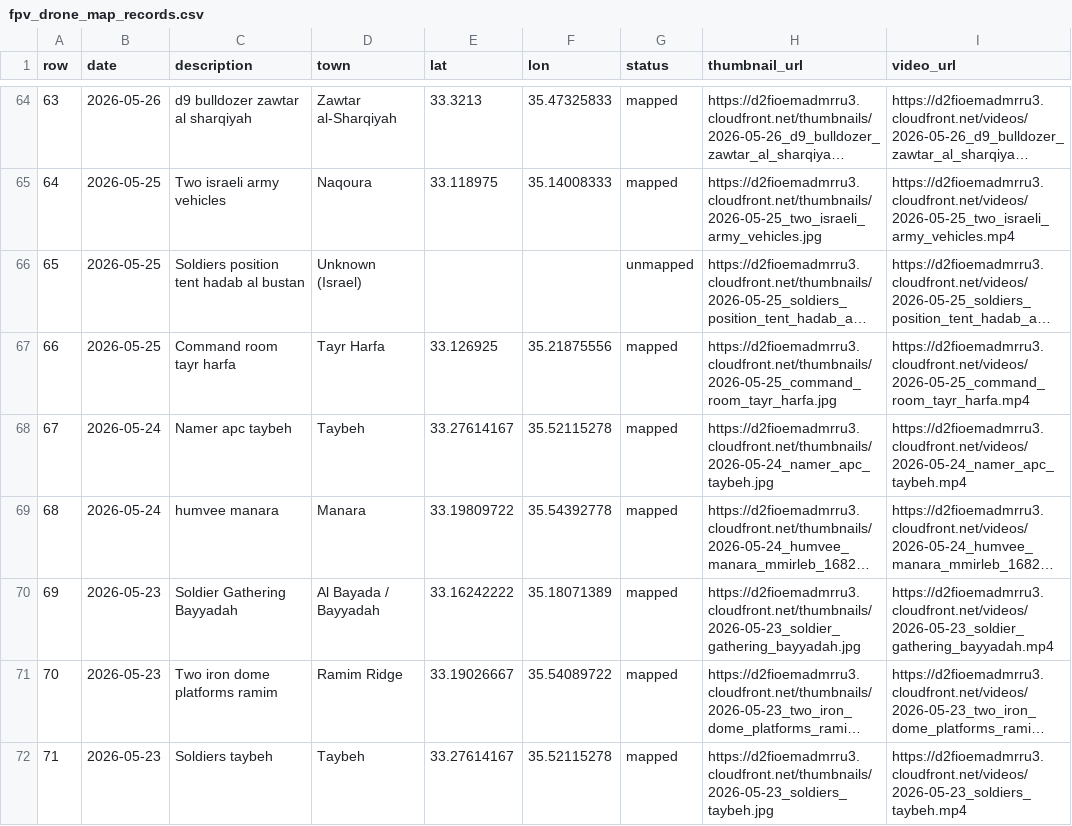
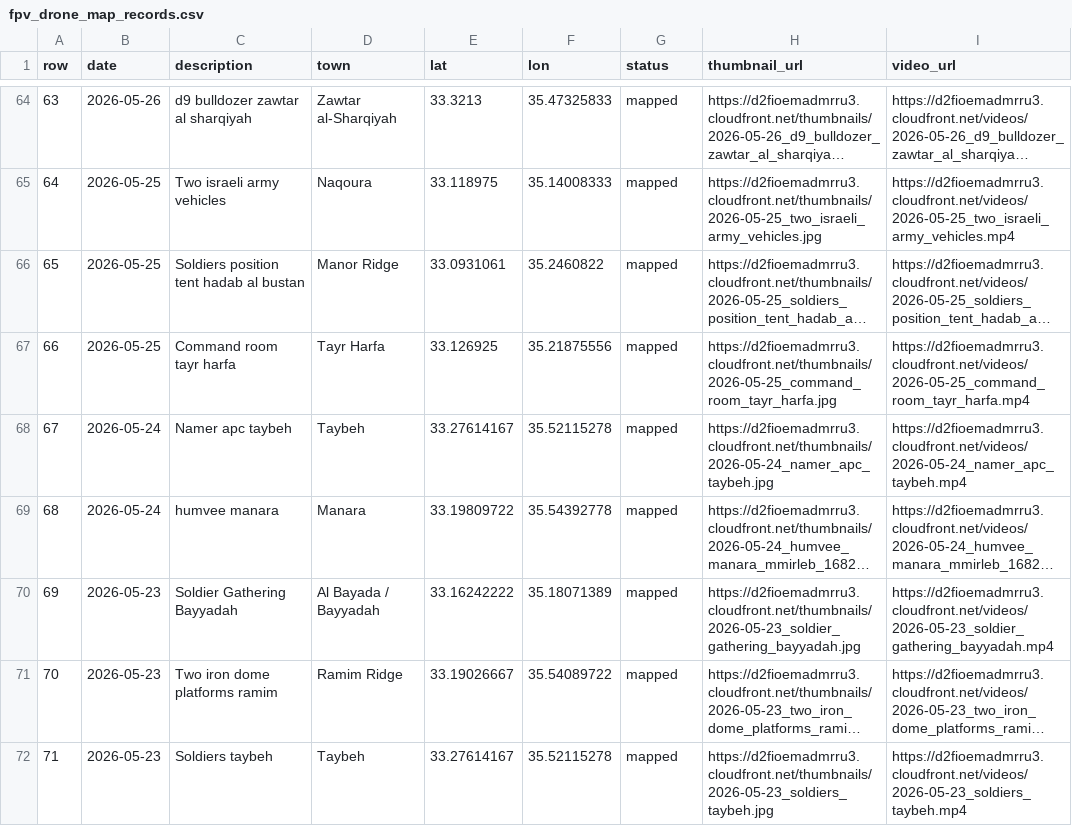
Before and after one commit to itamarwe/fpv-drone-strikes-lebanon-dataset, a CSV file: geo/fpv_drone_map_records.csv, drawn as a sheet; only a part is shown, gaps mark what is left out; long unchanged cells end in …; the diff names each change by its address in the sheet, - before the commit and + after, or states it on an @@ line.

Commit message:
Add Manor Ridge location to FPV map

```diff
--- a/geo/fpv_drone_map_records.csv
+++ b/geo/fpv_drone_map_records.csv
-D66 (town): Unknown (Israel)
+D66 (town): Manor Ridge
-E66 (lat): (empty)
+E66 (lat): 33.0931061
-F66 (lon): (empty)
+F66 (lon): 35.2460822
-G66 (status): unmapped
+G66 (status): mapped
```
Also changed, not shown: 2 other files.
